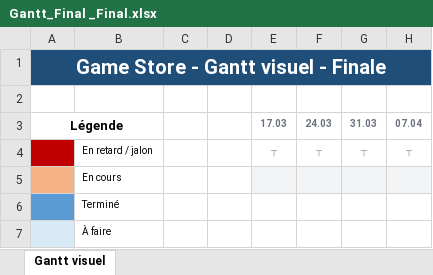
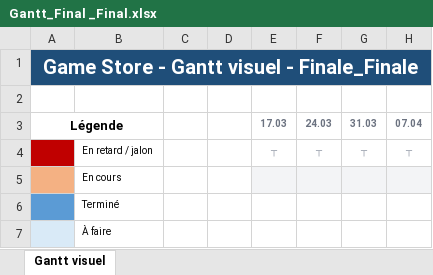
Before and after one commit to 10pgs/M431, an Excel workbook: docs/project/Gantt_Final _Final.xlsx, sheet Gantt visuel, drawn as a sheet; only a part is shown; values as stored, in another font and other column widths than the file's, no borders; the diff names each change by its address in the sheet, - before the commit and + after, or states it on an @@ line.

```diff
--- a/docs/project/Gantt_Final _Final.xlsx (sheet Gantt visuel)
+++ b/docs/project/Gantt_Final _Final.xlsx (sheet Gantt visuel)
-A1: Game Store - Gantt visuel - Finale
+A1: Game Store - Gantt visuel - Finale_Finale
```
Also changed, not shown: 17 other files.
